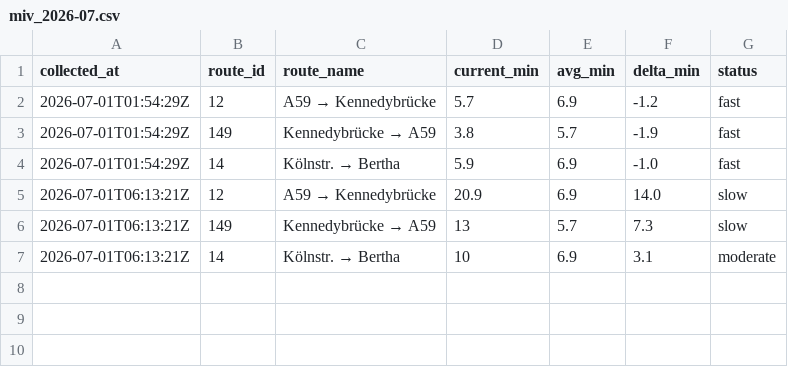
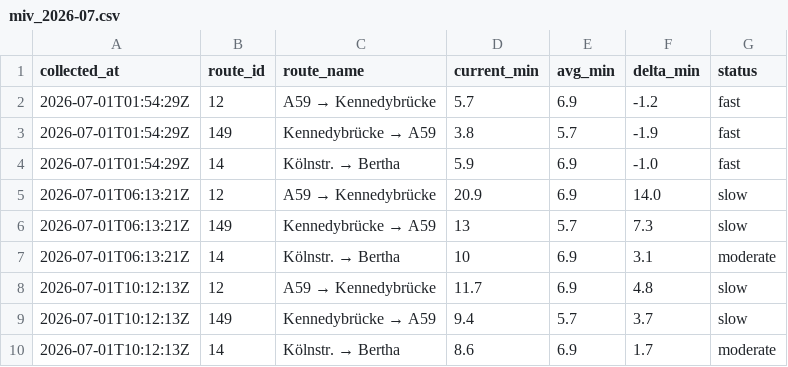
Before and after one commit to mapled/bonn-delays, a CSV file: data/miv_2026-07.csv, drawn as a sheet.

```diff
--- a/data/miv_2026-07.csv
+++ b/data/miv_2026-07.csv
@@ -7 +7,4 @@ collected_at,route_id,route_name,current_min,avg_min,delta_min,status
 2026-07-01T06:13:21Z,14,Kölnstr. → Bertha,10,6.9,3.1,moderate
+2026-07-01T10:12:13Z,12,A59 → Kennedybrücke,11.7,6.9,4.8,slow
+2026-07-01T10:12:13Z,149,Kennedybrücke → A59,9.4,5.7,3.7,slow
+2026-07-01T10:12:13Z,14,Kölnstr. → Bertha,8.6,6.9,1.7,moderate
```
Also changed, not shown: 2 other files.
